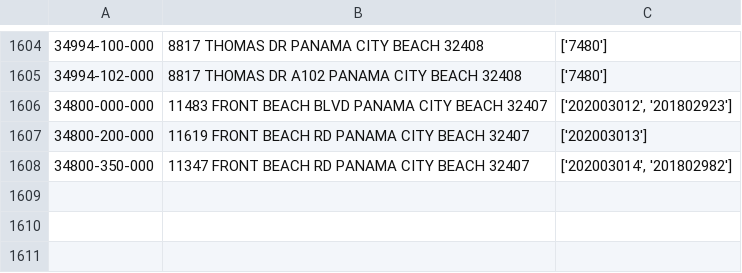
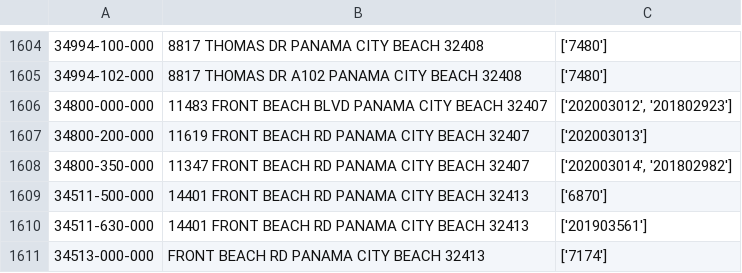
Before and after one commit to kangeles47/DPBWE, a CSV file: CommParcelsPermits.csv, drawn as a sheet; only a part is shown, gaps mark what is left out; the diff names each change by its address in the sheet, - before the commit and + after, or states it on an @@ line.

```diff
--- a/CommParcelsPermits.csv
+++ b/CommParcelsPermits.csv
+row 1609: 34511-500-000 | 14401 FRONT BEACH RD PANAMA CITY BEACH 32413 | ['6870']
+row 1610: 34511-630-000 | 14401 FRONT BEACH RD PANAMA CITY BEACH 32413 | ['201903561']
+row 1611: 34513-000-000 | FRONT BEACH RD PANAMA CITY BEACH 32413 | ['7174']
```
Also changed, not shown: CommParcels.csv, CondoParcelsPermits.csv, 2 other files.
